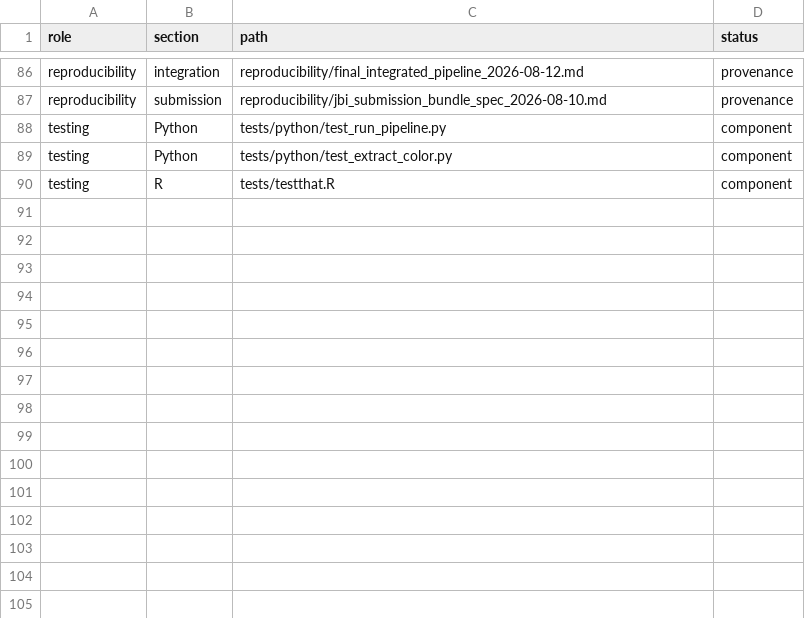
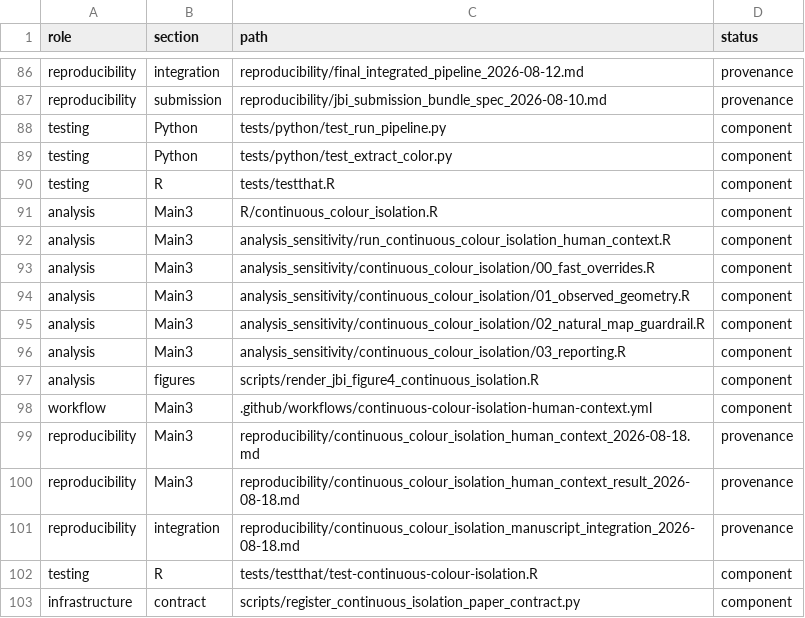
Before and after one commit to zuizui0223/hotarubukuro, a CSV file: paper/active-file-map.csv, drawn as a sheet; only a part is shown, gaps mark what is left out; the diff names each change by its address in the sheet, - before the commit and + after, or states it on an @@ line.

```diff
--- a/paper/active-file-map.csv
+++ b/paper/active-file-map.csv
+row 91: analysis | Main3 | R/continuous_colour_isolation.R | component
+row 92: analysis | Main3 | analysis_sensitivity/run_continuous_colour_isolation_human_context.R | component
+row 93: analysis | Main3 | analysis_sensitivity/continuous_colour_isolation/00_fast_overrides.R | component
+row 94: analysis | Main3 | analysis_sensitivity/continuous_colour_isolation/01_observed_geometry.R | component
+row 95: analysis | Main3 | analysis_sensitivity/continuous_colour_isolation/02_natural_map_guardrail.R | component
+row 96: analysis | Main3 | analysis_sensitivity/continuous_colour_isolation/03_reporting.R | component
+row 97: analysis | figures | scripts/render_jbi_figure4_continuous_isolation.R | component
+row 98: workflow | Main3 | .github/workflows/continuous-colour-isolation-human-context.yml | component
+row 99: reproducibility | Main3 | reproducibility/continuous_colour_isolation_human_context_2026-08-18.md | provenance
+row 100: reproducibility | Main3 | reproducibility/continuous_colour_isolation_human_context_result_2026-08-18.md | provenance
+row 101: reproducibility | integration | reproducibility/continuous_colour_isolation_manuscript_integration_2026-08-18.md | provenance
+row 102: testing | R | tests/testthat/test-continuous-colour-isolation.R | component
+row 103: infrastructure | contract | scripts/register_continuous_isolation_paper_contract.py | component
```
Also changed, not shown: 11 other files.
